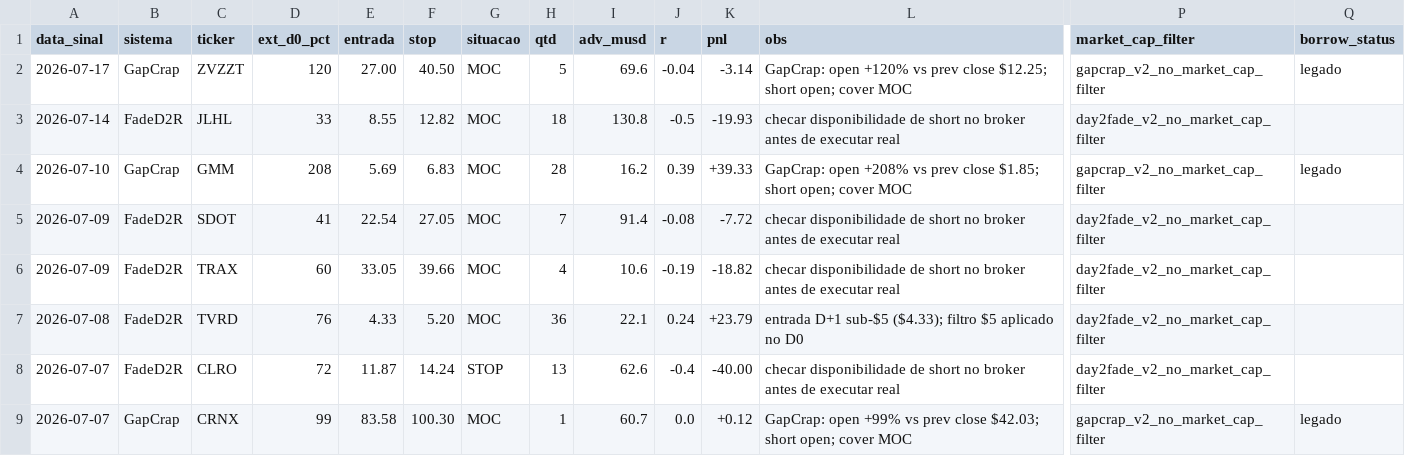
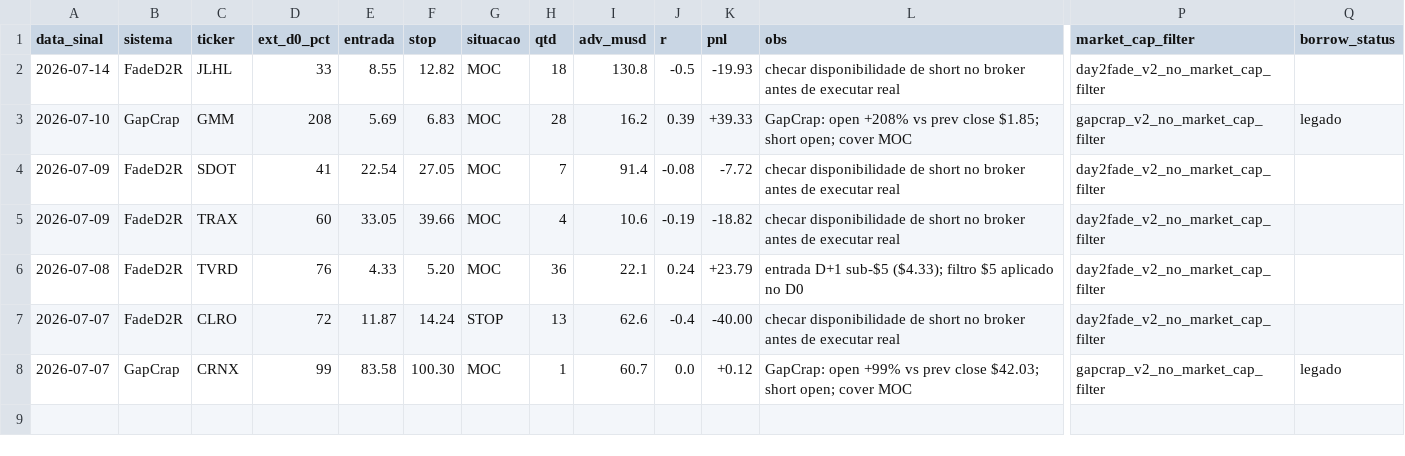
Before and after one commit to vmossini/radar-dashboard, a CSV file: latest_short_agent.csv, drawn as a sheet; only a part is shown, gaps mark what is left out; rows hold the shown columns only; the diff names each change by its address in the sheet, - before the commit and + after, or states it on an @@ line.

```diff
--- a/latest_short_agent.csv
+++ b/latest_short_agent.csv
-row 2: 2026-07-17 | GapCrap | ZVZZT | 120 | 27.00 | 40.50 | MOC | 5 | 69.6 | -0.04 | -3.14 | GapCrap: open +120% vs prev close $12.25; short open; cover MOC | gapcrap_v2_no_market_cap_filter | legado
```
Also changed, not shown: latest_short_agent_metrics.csv, latest_shorts.csv, 2 other files.
